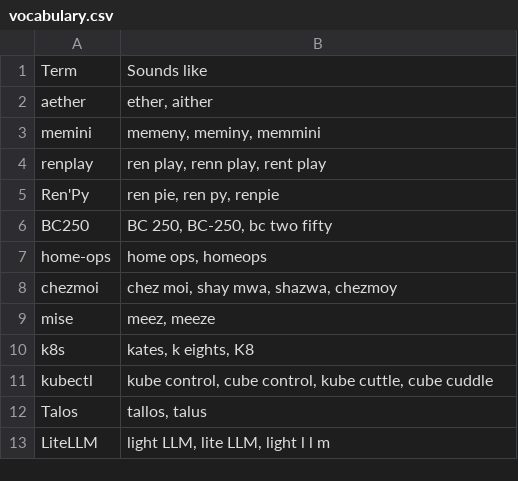
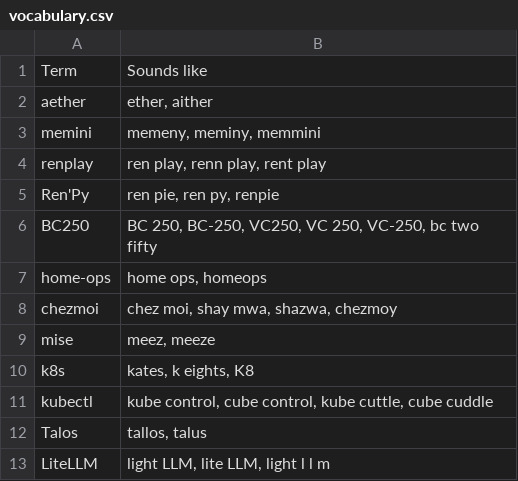
Before and after one commit to janpuc/dotfiles, a CSV file: home/dot_config/hex/vocabulary.csv, drawn as a sheet; only a part is shown.

```diff
--- a/home/dot_config/hex/vocabulary.csv
+++ b/home/dot_config/hex/vocabulary.csv
@@ -5,3 +5,3 @@ renplay,"ren play, renn play, rent play"
 Ren'Py,"ren pie, ren py, renpie"
-BC250,"BC 250, BC-250, bc two fifty"
+BC250,"BC 250, BC-250, VC250, VC 250, VC-250, bc two fifty"
 home-ops,"home ops, homeops"
```
Also changed, not shown: 1 other file.
